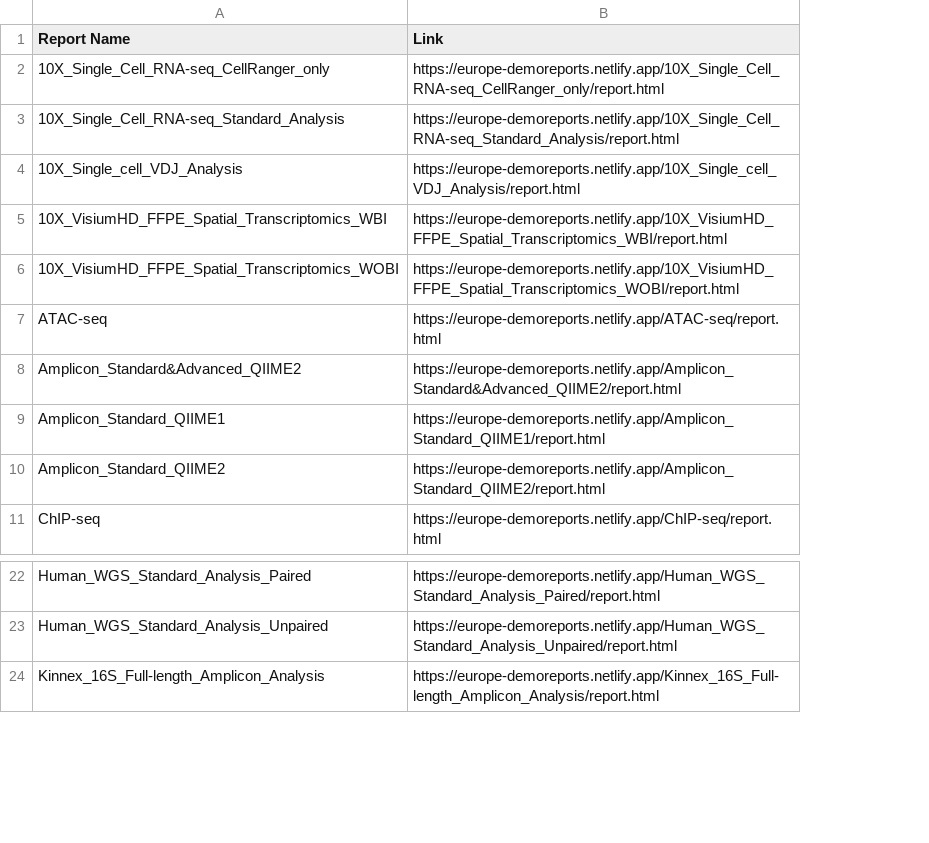
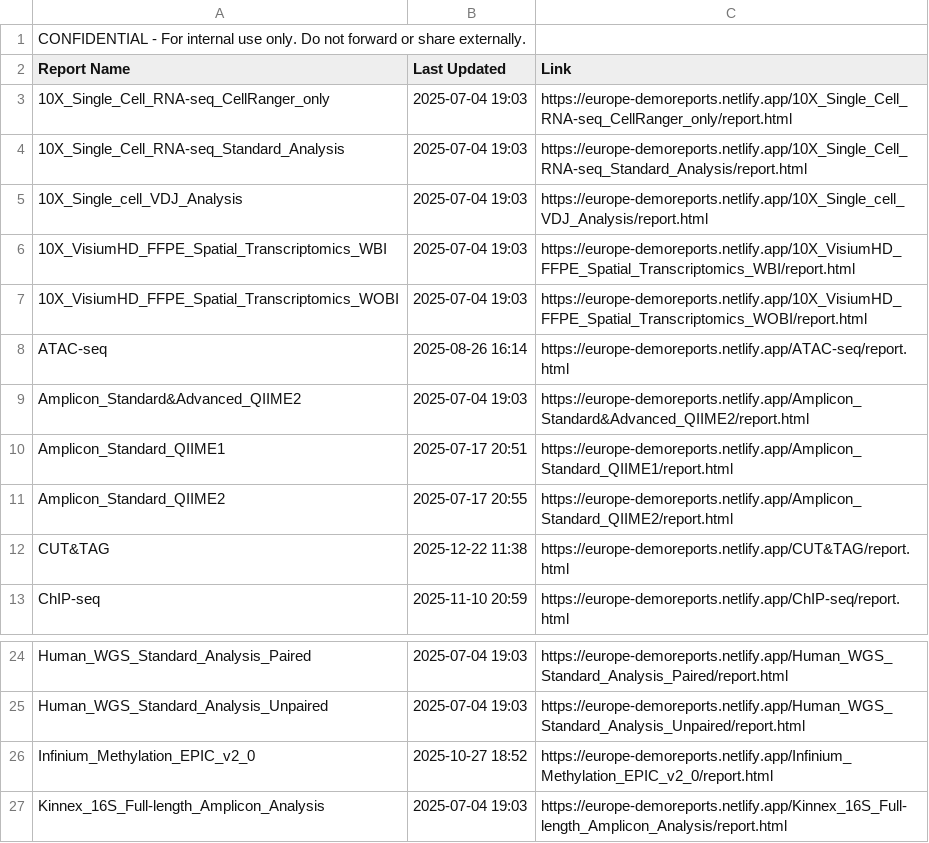
Before and after one commit to cjn233/demo-reports, a CSV file: report_links.csv, drawn as a sheet; only a part is shown, gaps mark what is left out; addresses are those after the commit; the diff names each change by its address in the sheet, - before the commit and + after, or states it on an @@ line.

Commit message:
update: added last modified dates to report list and CSV

```diff
--- a/report_links.csv
+++ b/report_links.csv
+column B (Last Updated), rows 3-11: 2025-07-04 19:03 | 2025-07-04 19:03 | 2025-07-04 19:03 | 2025-07-04 19:03 | 2025-07-04 19:03 | 2025-08-26 16:14 | 2025-07-04 19:03 | 2025-07-17 20:51 | 2025-07-17 20:55; row 13: 2025-11-10 20:59; rows 24-25: 2025-07-04 19:03 | 2025-07-04 19:03; row 27: 2025-07-04 19:03
+row 1: CONFIDENTIAL - For internal use only. Do not forward or share externally.
+row 12: CUT&TAG | 2025-12-22 11:38 | https://europe-demoreports.netlify.app/CUT&TAG/report.html
+row 26: Infinium_Methylation_EPIC_v2_0 | 2025-10-27 18:52 | https://europe-demoreports.netlify.app/Infinium_Methylation_EPIC_v2_0/report.html
```
Also changed, not shown: 1 other file.
